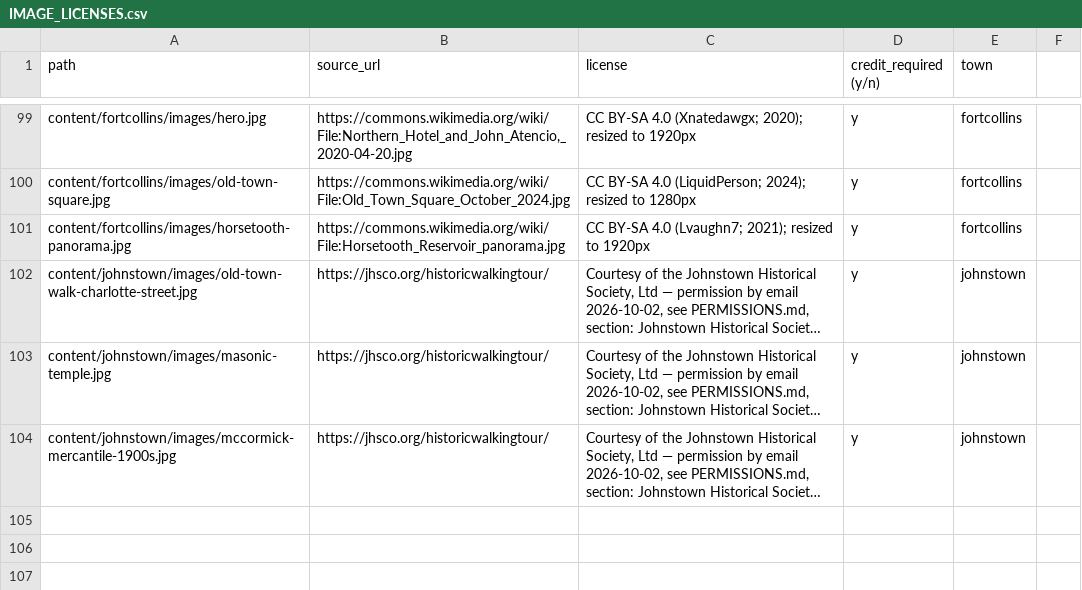
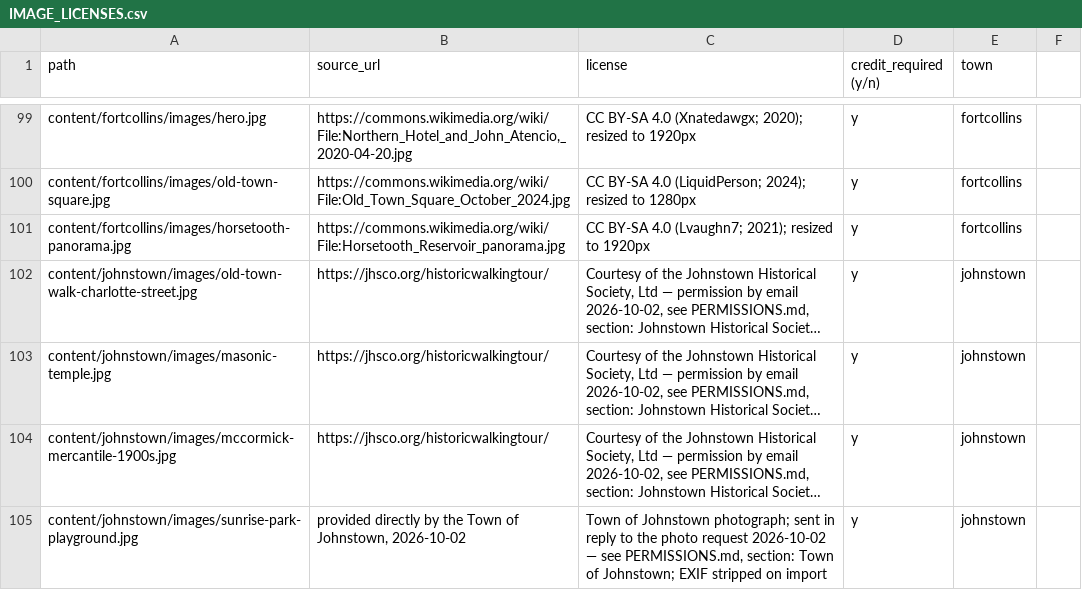
Before and after one commit to jlerner1965/insidethetowns, a CSV file: IMAGE_LICENSES.csv, drawn as a sheet; only a part is shown, gaps mark what is left out; long unchanged cells end in …; the diff names each change by its address in the sheet, - before the commit and + after, or states it on an @@ line.

```diff
--- a/IMAGE_LICENSES.csv
+++ b/IMAGE_LICENSES.csv
+row 105: content/johnstown/images/sunrise-park-playground.jpg | provided directly by the Town of Johnstown, 2026-10-02 | Town of Johnstown photograph; sent in reply to the photo request 2026-10-02 — see PERMISSIONS.md, section: Town of Johnstown; EXIF stripped on import | y | johnstown
```
Also changed, not shown: 7 other files.
